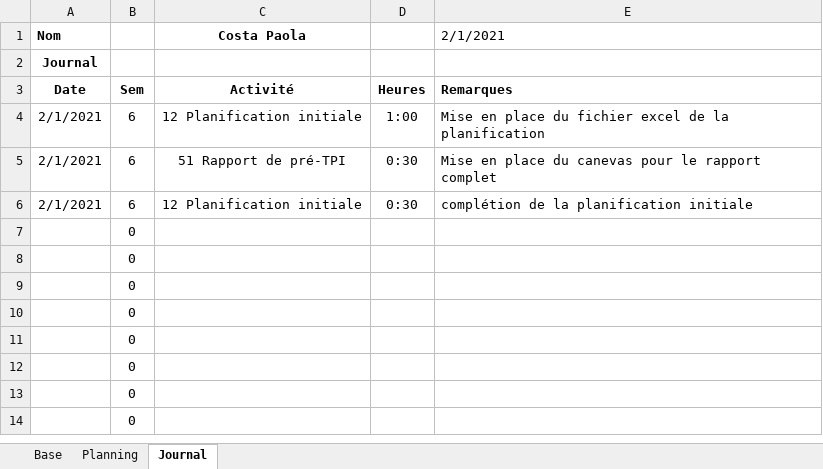
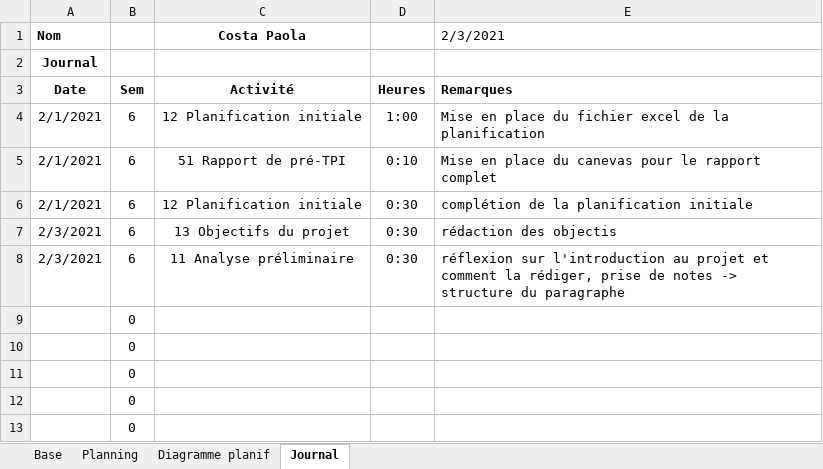
Before and after one commit to AhVen98/gestionStocks_preTPI, an Excel workbook: journalTravail_COSTA.xlsm, sheet Journal, drawn as a sheet; only a part is shown; the shorter side is filled out with more unchanged rows; values as stored, in another font and other column widths than the file's, no borders; charts and pictures not drawn; removed rows and columns are numbered as before the commit, all else as after; the diff names each change by its address in the sheet, - before the commit and + after, or states it on an @@ line.

Commit message:
Update journalTravail_COSTA.xlsm

```diff
--- a/journalTravail_COSTA.xlsm (sheet Journal)
+++ b/journalTravail_COSTA.xlsm (sheet Journal)
+sheet tab: Diagramme planif
-E1: 2/1/2021
+E1: 2/3/2021
-D5: 0:30
+D5: 0:10
-row 7:  | 0
-row 8:  | 0
+row 7: 2/3/2021 | 6 | 13 Objectifs du projet | 0:30 | rédaction des objectis
+row 8: 2/3/2021 | 6 | 11 Analyse préliminaire | 0:30 | réflexion sur l'introduction au projet et comment la rédiger, prise de notes -> structure du paragraphe
```
Also changed, not shown: sheet Planning.
